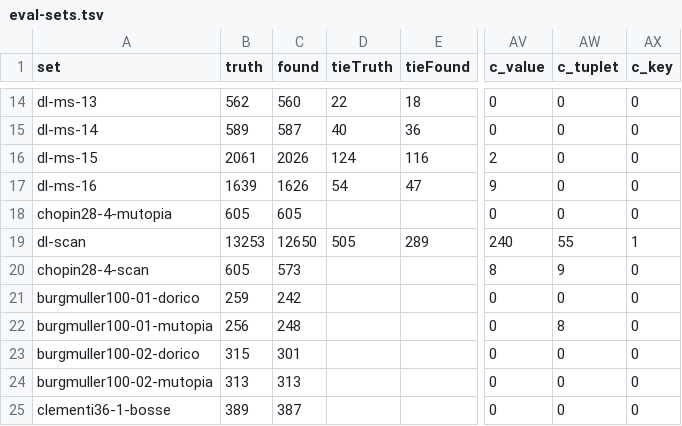
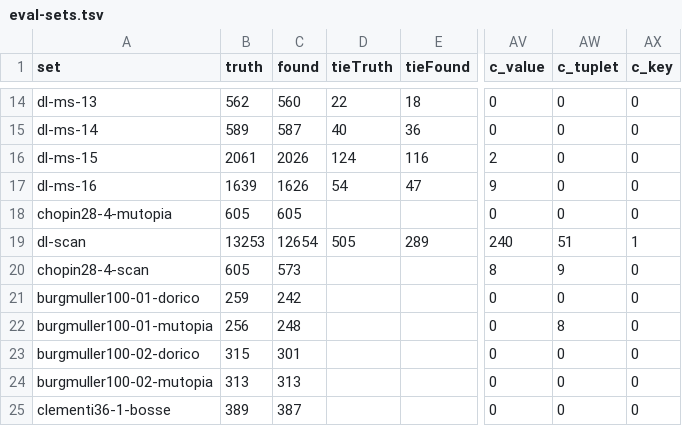
Before and after one commit to yotsuda/Calamo, a TSV file: docs/eval-sets.tsv, drawn as a sheet; only a part is shown, gaps mark what is left out; the diff names each change by its address in the sheet, - before the commit and + after, or states it on an @@ line.

```diff
--- a/docs/eval-sets.tsv
+++ b/docs/eval-sets.tsv
-C19 (found): 12650
+C19 (found): 12654
-AW19 (c_tuplet): 55
+AW19 (c_tuplet): 51
```
Also changed, not shown: docs/dev-sets.tsv, 2 other files.
